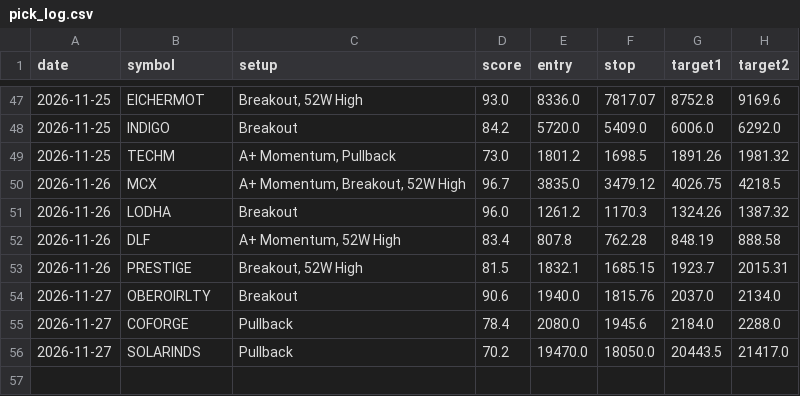
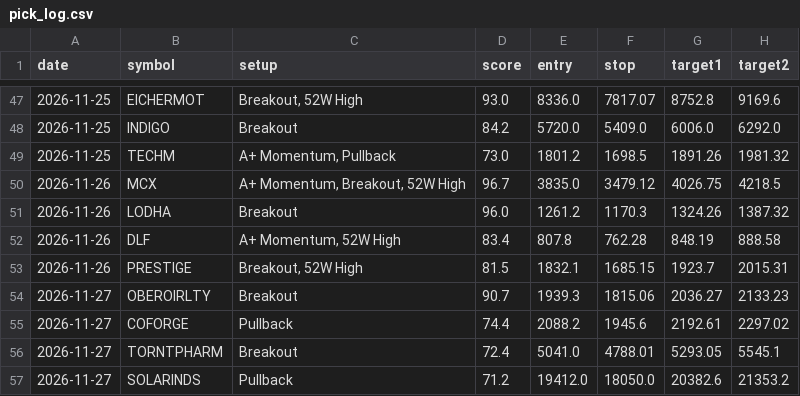
Before and after one commit to nettemvenu12-alt/nifty500-swing-scanner, a CSV file: data/pick_log.csv, drawn as a sheet; only a part is shown, gaps mark what is left out.

```diff
--- a/data/pick_log.csv
+++ b/data/pick_log.csv
@@ -53,4 +53,5 @@ date,symbol,setup,score,entry,stop,target1,target2
 2026-11-26,PRESTIGE,"Breakout, 52W High",81.5,1832.1,1685.15,1923.7,2015.31
-2026-11-27,OBEROIRLTY,Breakout,90.6,1940.0,1815.76,2037.0,2134.0
-2026-11-27,COFORGE,Pullback,78.4,2080.0,1945.6,2184.0,2288.0
-2026-11-27,SOLARINDS,Pullback,70.2,19470.0,18050.0,20443.5,21417.0
+2026-11-27,OBEROIRLTY,Breakout,90.7,1939.3,1815.06,2036.27,2133.23
+2026-11-27,COFORGE,Pullback,74.4,2088.2,1945.6,2192.61,2297.02
+2026-11-27,TORNTPHARM,Breakout,72.4,5041.0,4788.01,5293.05,5545.1
+2026-11-27,SOLARINDS,Pullback,71.2,19412.0,18050.0,20382.6,21353.2
```
Also changed, not shown: 6 other files.
